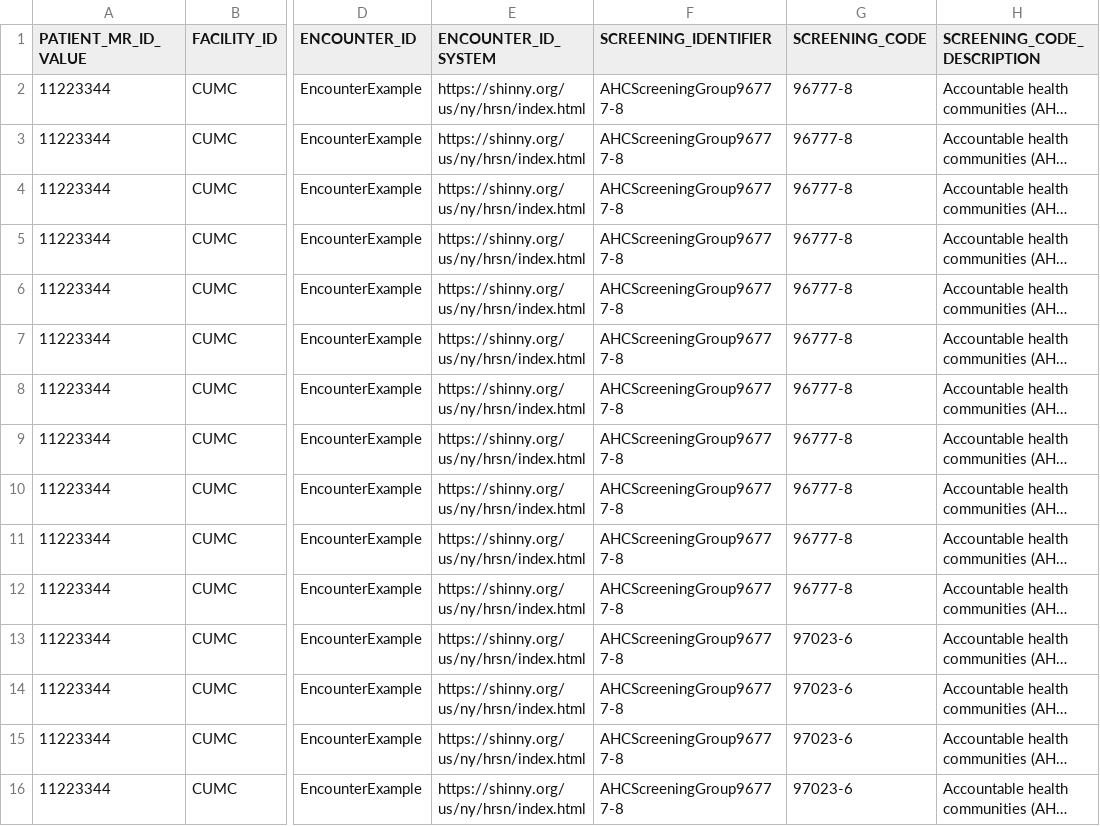
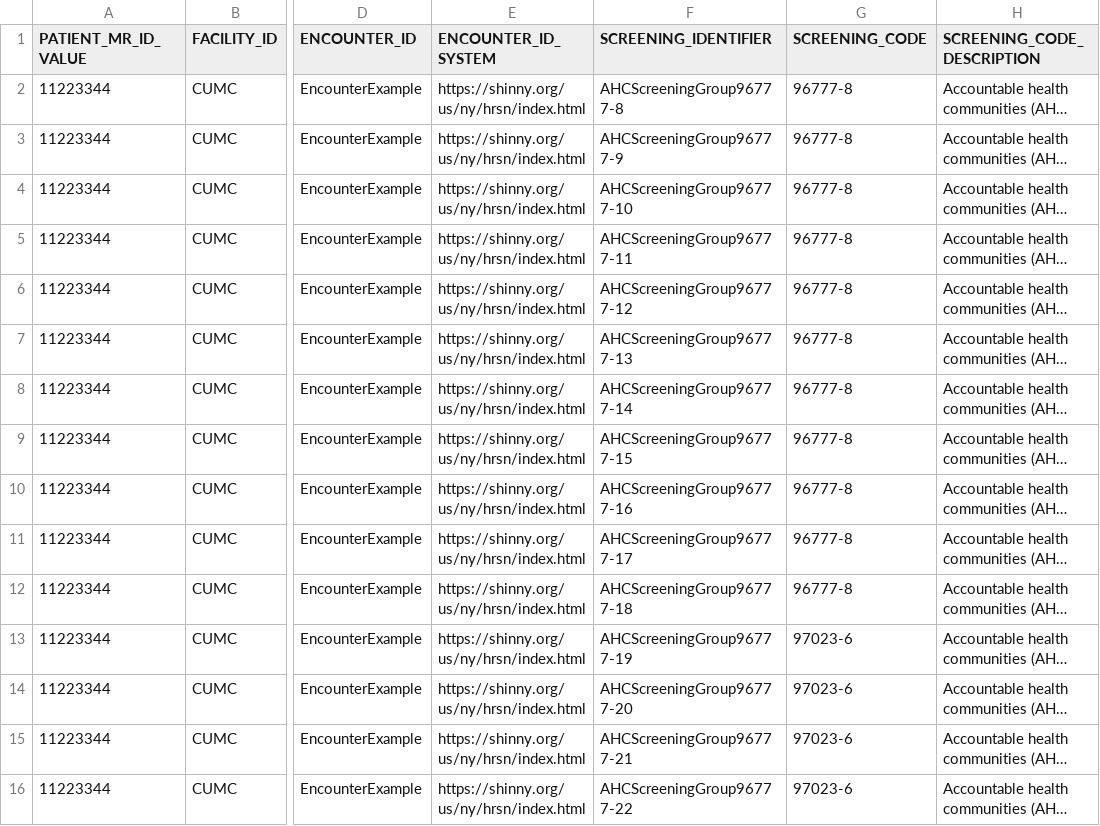
Before and after one commit to tech-by-design/polyglot-prime, a CSV file: support/specifications/flat-file/nyher-fhir-ig-example/SDOH_ScreeningObs_CareRidgeSCN_testcase1_20250312040214.csv, drawn as a sheet; only a part is shown, gaps mark what is left out; long unchanged cells end in …; the diff covers the shown part only; the diff names each change by its address in the sheet, - before the commit and + after, or states it on an @@ line.

Commit message:
feat: update screening observation CSV with SCREENING_IDENTIFIER values  and migration documentation #1322

```diff
--- a/support/specifications/flat-file/nyher-fhir-ig-example/SDOH_ScreeningObs_CareRidgeSCN_testcase1_20250312040214.csv
+++ b/support/specifications/flat-file/nyher-fhir-ig-example/SDOH_ScreeningObs_CareRidgeSCN_testcase1_20250312040214.csv
-F3 (SCREENING_IDENTIFIER): AHCScreeningGroup96777-8
+F3 (SCREENING_IDENTIFIER): AHCScreeningGroup96777-9
-F4 (SCREENING_IDENTIFIER): AHCScreeningGroup96777-8
+F4 (SCREENING_IDENTIFIER): AHCScreeningGroup96777-10
-F5 (SCREENING_IDENTIFIER): AHCScreeningGroup96777-8
+F5 (SCREENING_IDENTIFIER): AHCScreeningGroup96777-11
-F6 (SCREENING_IDENTIFIER): AHCScreeningGroup96777-8
+F6 (SCREENING_IDENTIFIER): AHCScreeningGroup96777-12
-F7 (SCREENING_IDENTIFIER): AHCScreeningGroup96777-8
+F7 (SCREENING_IDENTIFIER): AHCScreeningGroup96777-13
-F8 (SCREENING_IDENTIFIER): AHCScreeningGroup96777-8
+F8 (SCREENING_IDENTIFIER): AHCScreeningGroup96777-14
-F9 (SCREENING_IDENTIFIER): AHCScreeningGroup96777-8
+F9 (SCREENING_IDENTIFIER): AHCScreeningGroup96777-15
-F10 (SCREENING_IDENTIFIER): AHCScreeningGroup96777-8
+F10 (SCREENING_IDENTIFIER): AHCScreeningGroup96777-16
-F11 (SCREENING_IDENTIFIER): AHCScreeningGroup96777-8
+F11 (SCREENING_IDENTIFIER): AHCScreeningGroup96777-17
-F12 (SCREENING_IDENTIFIER): AHCScreeningGroup96777-8
+F12 (SCREENING_IDENTIFIER): AHCScreeningGroup96777-18
-F13 (SCREENING_IDENTIFIER): AHCScreeningGroup96777-8
+F13 (SCREENING_IDENTIFIER): AHCScreeningGroup96777-19
-F14 (SCREENING_IDENTIFIER): AHCScreeningGroup96777-8
+F14 (SCREENING_IDENTIFIER): AHCScreeningGroup96777-20
-F15 (SCREENING_IDENTIFIER): AHCScreeningGroup96777-8
+F15 (SCREENING_IDENTIFIER): AHCScreeningGroup96777-21
-F16 (SCREENING_IDENTIFIER): AHCScreeningGroup96777-8
+F16 (SCREENING_IDENTIFIER): AHCScreeningGroup96777-22
```
Also changed, not shown: 15 edited cells elsewhere in this file, 1 other file.
